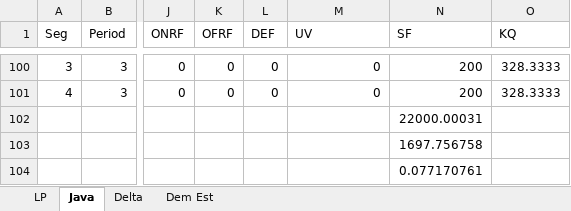
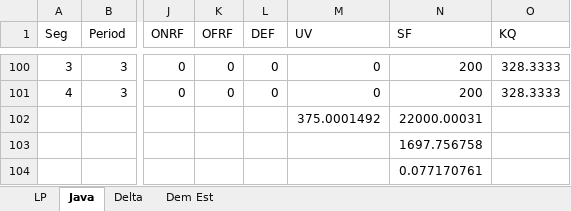
Before and after one commit to jlaketrask/FREEVAL-LP, an Excel workbook: model_checks/model_check1_outputs.xlsx, sheet Java, drawn as a sheet; only a part is shown, gaps mark what is left out; values as stored, in another font and other column widths than the file's, no borders; the diff names each change by its address in the sheet, - before the commit and + after, or states it on an @@ line.

```diff
--- a/model_checks/model_check1_outputs.xlsx (sheet Java)
+++ b/model_checks/model_check1_outputs.xlsx (sheet Java)
-M102 (UV): (empty)
+M102 (UV): 375.0001492
```
Also changed, not shown: sheet LP, sheet Delta, 6 other files.
